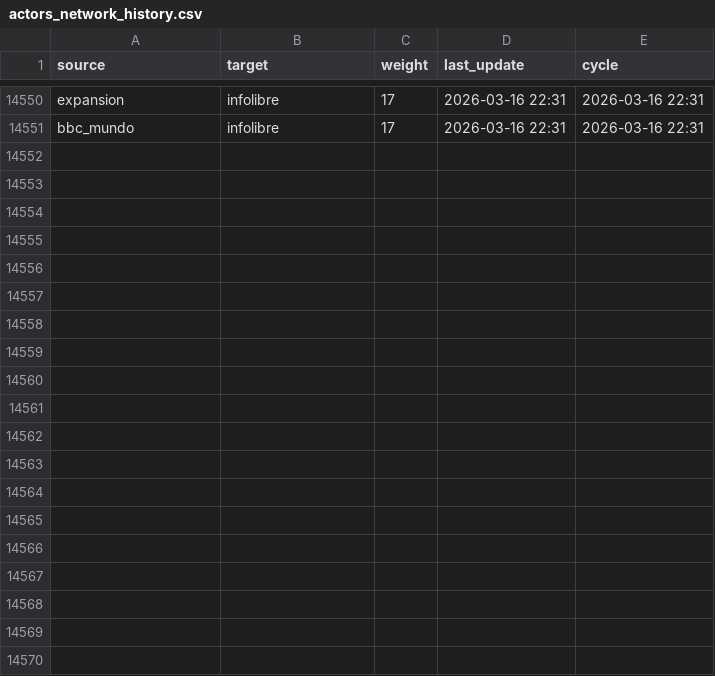
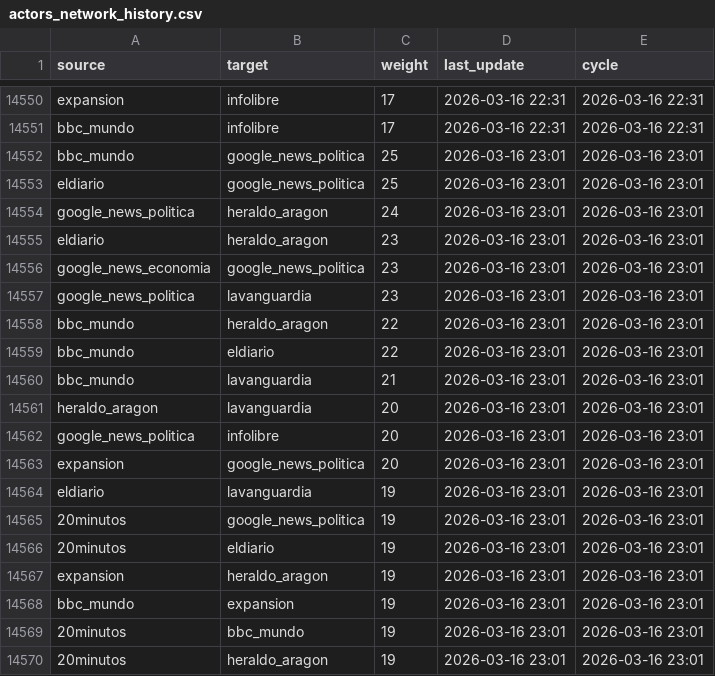
Before and after one commit to mcasrom/narrative-radar, a CSV file: data/processed/actors_network_history.csv, drawn as a sheet; only a part is shown, gaps mark what is left out; the diff covers the shown part only; the diff names each change by its address in the sheet, - before the commit and + after, or states it on an @@ line.

```diff
--- a/data/processed/actors_network_history.csv
+++ b/data/processed/actors_network_history.csv
+row 14552: bbc_mundo | google_news_politica | 25 | 2026-03-16 23:01 | 2026-03-16 23:01
+row 14553: eldiario | google_news_politica | 25 | 2026-03-16 23:01 | 2026-03-16 23:01
+row 14554: google_news_politica | heraldo_aragon | 24 | 2026-03-16 23:01 | 2026-03-16 23:01
+row 14555: eldiario | heraldo_aragon | 23 | 2026-03-16 23:01 | 2026-03-16 23:01
+row 14556: google_news_economia | google_news_politica | 23 | 2026-03-16 23:01 | 2026-03-16 23:01
+row 14557: google_news_politica | lavanguardia | 23 | 2026-03-16 23:01 | 2026-03-16 23:01
+row 14558: bbc_mundo | heraldo_aragon | 22 | 2026-03-16 23:01 | 2026-03-16 23:01
+row 14559: bbc_mundo | eldiario | 22 | 2026-03-16 23:01 | 2026-03-16 23:01
+row 14560: bbc_mundo | lavanguardia | 21 | 2026-03-16 23:01 | 2026-03-16 23:01
+row 14561: heraldo_aragon | lavanguardia | 20 | 2026-03-16 23:01 | 2026-03-16 23:01
+row 14562: google_news_politica | infolibre | 20 | 2026-03-16 23:01 | 2026-03-16 23:01
+row 14563: expansion | google_news_politica | 20 | 2026-03-16 23:01 | 2026-03-16 23:01
+row 14564: eldiario | lavanguardia | 19 | 2026-03-16 23:01 | 2026-03-16 23:01
+row 14565: 20minutos | google_news_politica | 19 | 2026-03-16 23:01 | 2026-03-16 23:01
+row 14566: 20minutos | eldiario | 19 | 2026-03-16 23:01 | 2026-03-16 23:01
+row 14567: expansion | heraldo_aragon | 19 | 2026-03-16 23:01 | 2026-03-16 23:01
+row 14568: bbc_mundo | expansion | 19 | 2026-03-16 23:01 | 2026-03-16 23:01
+row 14569: 20minutos | bbc_mundo | 19 | 2026-03-16 23:01 | 2026-03-16 23:01
+row 14570: 20minutos | heraldo_aragon | 19 | 2026-03-16 23:01 | 2026-03-16 23:01
```
Also changed, not shown: 11 added rows elsewhere in this file, data/processed/agenda_history.csv, data/processed/diversity_history.csv, 42 other files.
